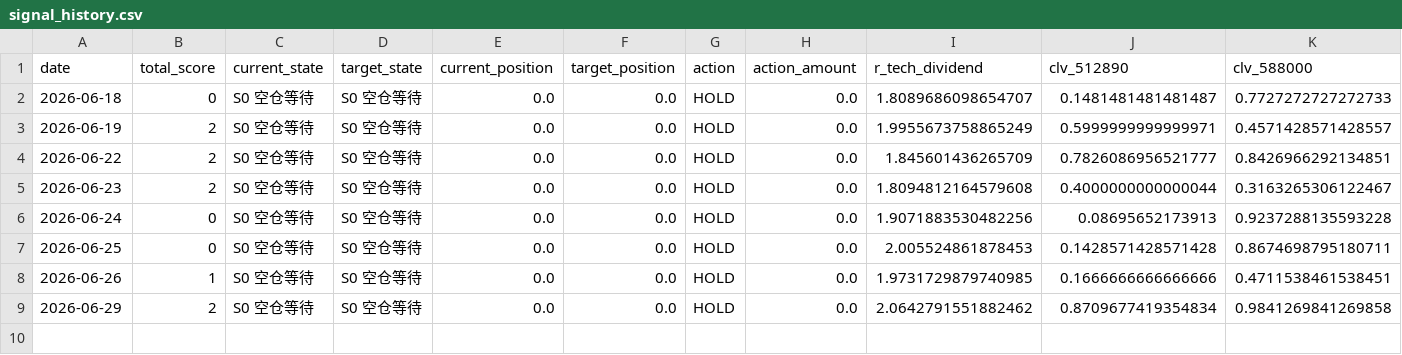
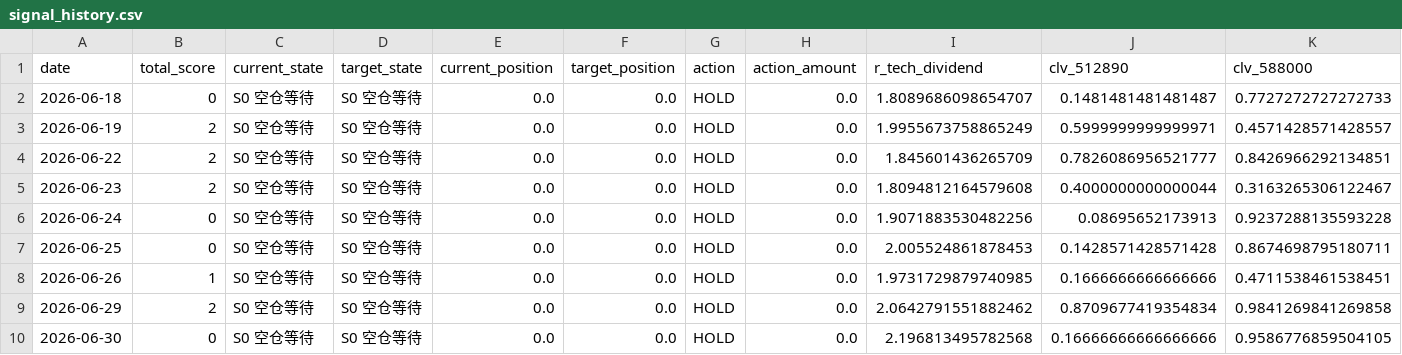
Before and after one commit to AmineSeRaFimmm/512890-dividend-rotation-pwa, a CSV file: data/signal_history.csv, drawn as a sheet; only a part is shown; rows hold the shown columns only; the diff names each change by its address in the sheet, - before the commit and + after, or states it on an @@ line.

```diff
--- a/data/signal_history.csv
+++ b/data/signal_history.csv
+row 10: 2026-06-30 | 0 | S0 空仓等待 | S0 空仓等待 | 0.0 | 0.0 | HOLD | 0.0 | 2.196813495782568 | 0.16666666666666666 | 0.9586776859504105
```
Also changed, not shown: data/live_prices.csv, 3 other files.
